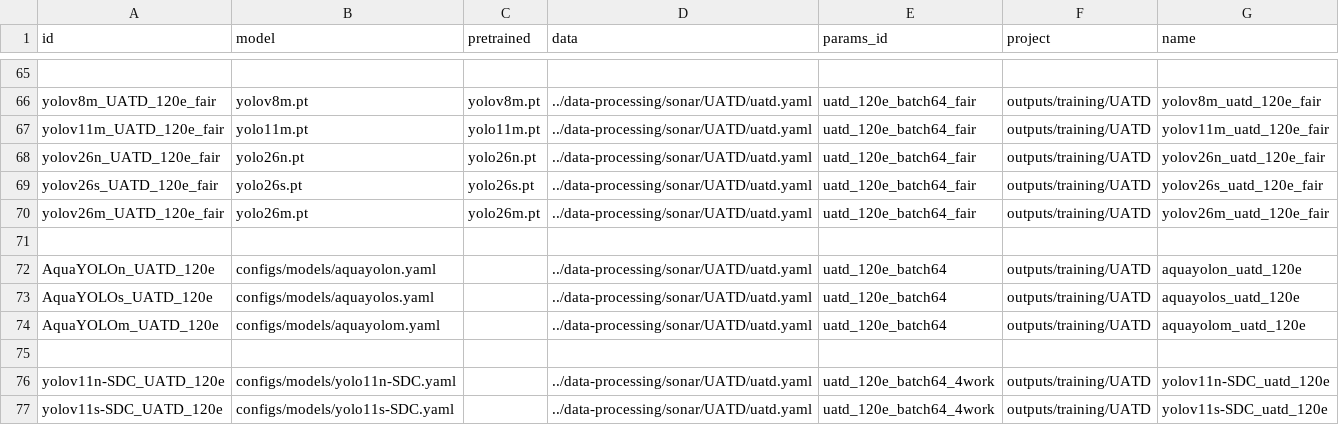
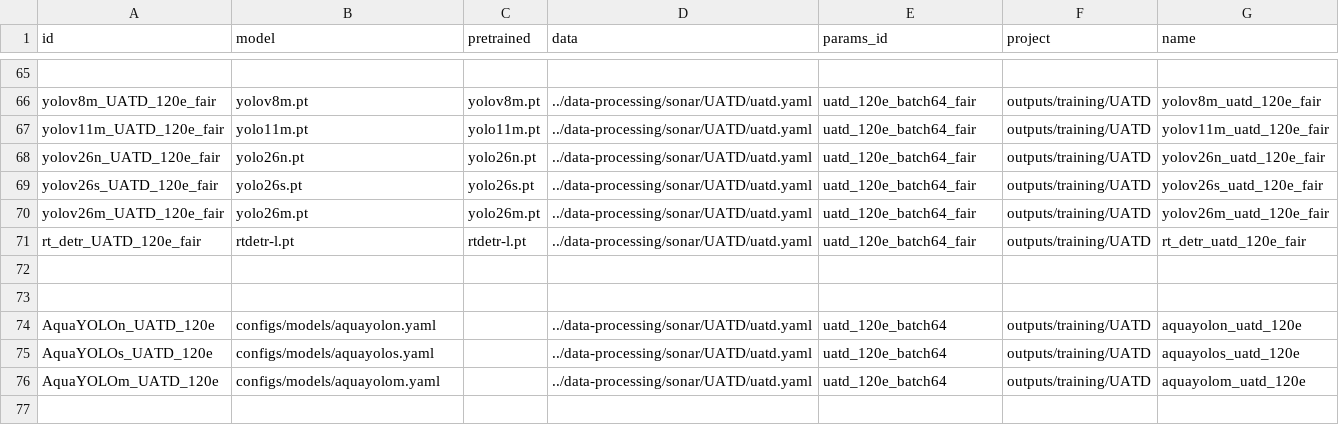
Before and after one commit to bangkorkor/aquaculture-perception, a CSV file: object-detection/runs.csv, drawn as a sheet; only a part is shown, gaps mark what is left out.

Commit message:
rt_detr_UATD training ready

```diff
--- a/object-detection/runs.csv
+++ b/object-detection/runs.csv
@@ -70,2 +70,4 @@ yolov26s_UATD_120e_fair,yolo26s.pt,yolo26s.pt,../data-processing/sonar/UATD/uatd
 yolov26m_UATD_120e_fair,yolo26m.pt,yolo26m.pt,../data-processing/sonar/UATD/uatd.yaml,uatd_120e_batch64_fair,outputs/training/UATD,yolov26m_uatd_120e_fair
+rt_detr_UATD_120e_fair,rtdetr-l.pt,rtdetr-l.pt,../data-processing/sonar/UATD/uatd.yaml,uatd_120e_batch64_fair,outputs/training/UATD,rt_detr_uatd_120e_fair
+
 
@@ -74,4 +76 @@ AquaYOLOs_UATD_120e,configs/models/aquayolos.yaml,,../data-processing/sonar/UATD
 AquaYOLOm_UATD_120e,configs/models/aquayolom.yaml,,../data-processing/sonar/UATD/uatd.yaml,uatd_120e_batch64,outputs/training/UATD,aquayolom_uatd_120e
-
-yolov11n-SDC_UATD_120e,configs/models/yolo11n-SDC.yaml,,../data-processing/sonar/UATD/uatd.yaml,uatd_120e_batch64_4work,outputs/training/UATD,yolov11n-SDC_uatd_120e
-yolov11s-SDC_UATD_120e,configs/models/yolo11s-SDC.yaml,,../data-processing/sonar/UATD/uatd.yaml,uatd_120e_batch64_4work,outputs/training/UATD,yolov11s-SDC_uatd_120e
```
